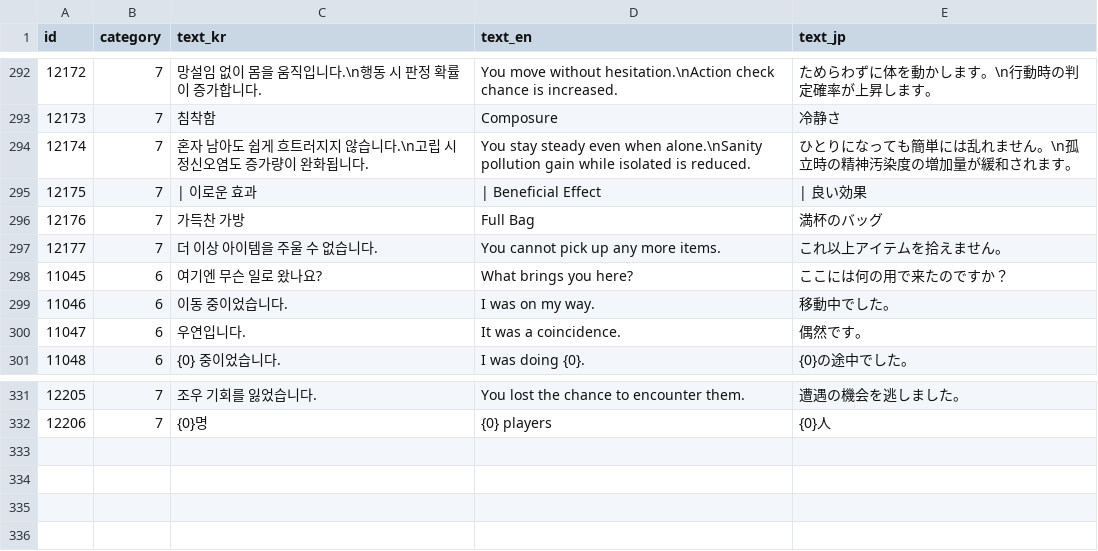
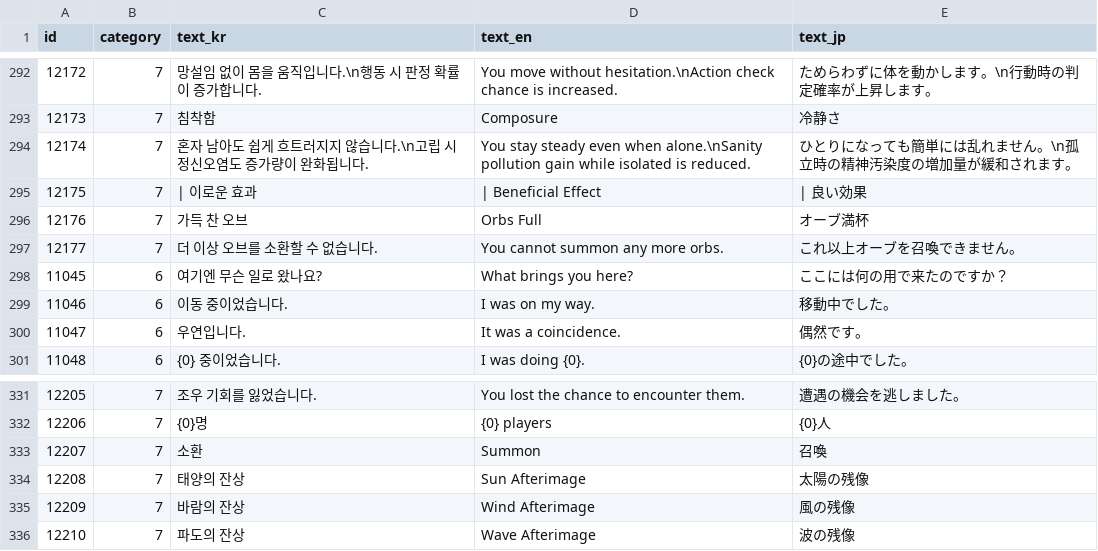
Before and after one commit to yjhan211/orbtail-server, a CSV file: network/Common/csv/system_text.csv, drawn as a sheet; only a part is shown, gaps mark what is left out.

Commit message:
#202. 상성 및 소환 UI 로컬라이징

```diff
--- a/network/Common/csv/system_text.csv
+++ b/network/Common/csv/system_text.csv
@@ -295,4 +295,4 @@ id,category,text_kr,text_en,text_jp
 "12175","7","| 이로운 효과","| Beneficial Effect","| 良い効果"
-"12176","7","가득찬 가방","Full Bag","満杯のバッグ"
-"12177","7","더 이상 아이템을 주울 수 없습니다.","You cannot pick up any more items.","これ以上アイテムを拾えません。"
+"12176","7","가득 찬 오브","Orbs Full","オーブ満杯"
+"12177","7","더 이상 오브를 소환할 수 없습니다.","You cannot summon any more orbs.","これ以上オーブを召喚できません。"
 "11045","6","여기엔 무슨 일로 왔나요?","What brings you here?","ここには何の用で来たのですか？"
@@ -332 +332,5 @@ id,category,text_kr,text_en,text_jp
 12206,7,{0}명,{0} players,{0}人
+"12207","7","소환","Summon","召喚"
+"12208","7","태양의 잔상","Sun Afterimage","太陽の残像"
+"12209","7","바람의 잔상","Wind Afterimage","風の残像"
+"12210","7","파도의 잔상","Wave Afterimage","波の残像"
```
